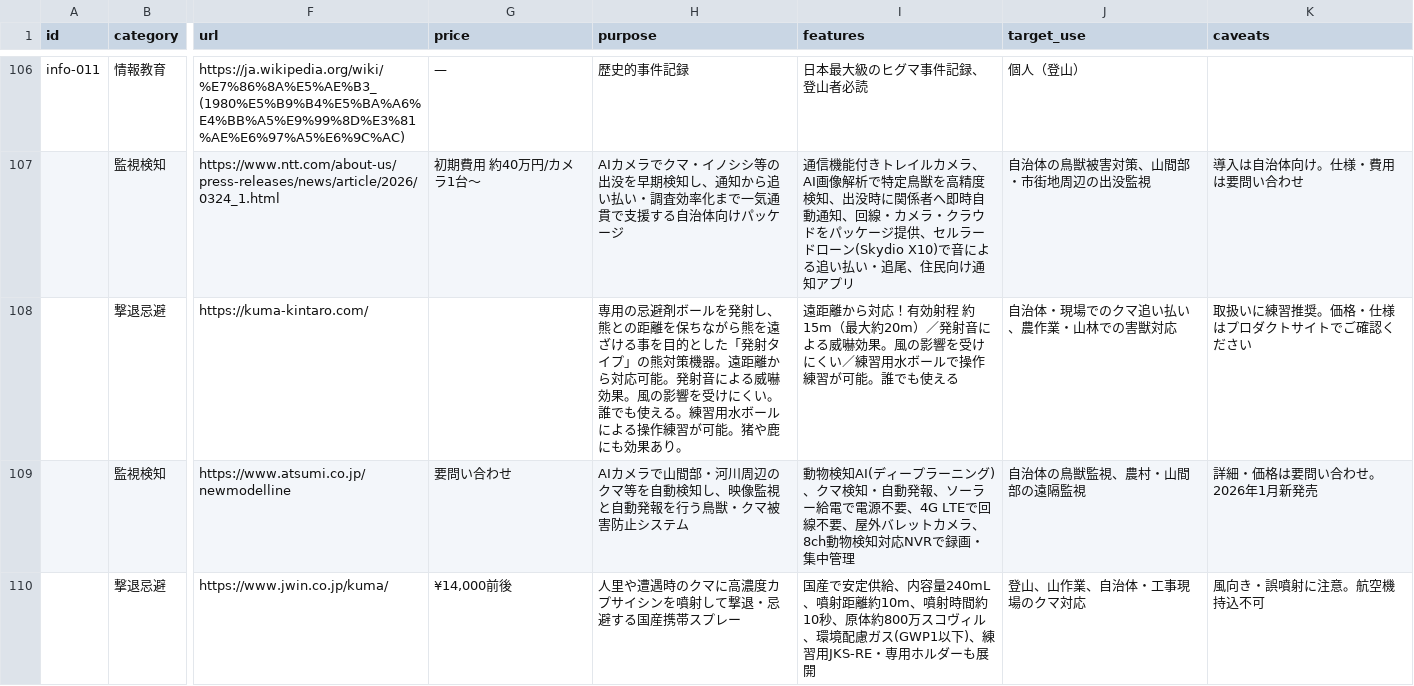
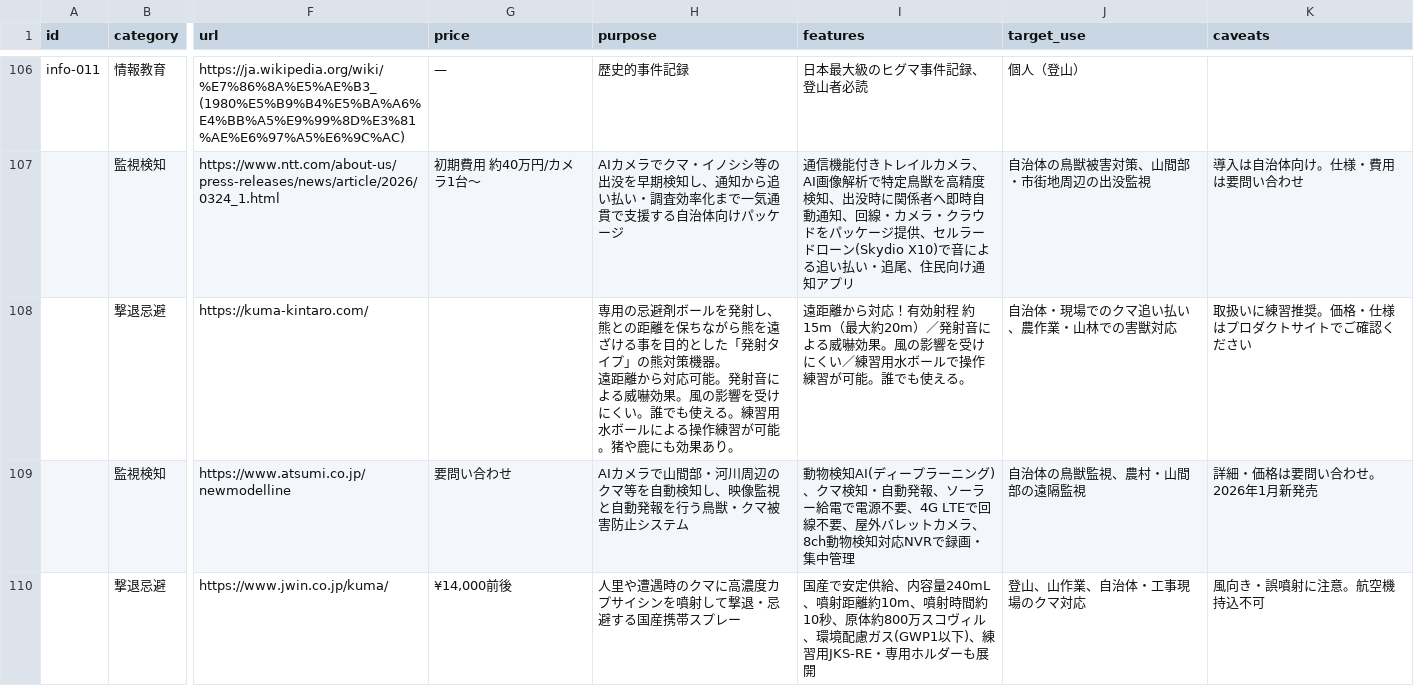
Before and after one commit to HshmtMss/kuma-watch, a CSV file: data/products.csv, drawn as a sheet; only a part is shown, gaps mark what is left out; ↵ is a line break in a cell; the diff names each change by its address in the sheet, - before the commit and + after, or states it on an @@ line.

```diff
--- a/data/products.csv
+++ b/data/products.csv
-H108 (purpose): …策機器。遠距離か…
+H108 (purpose): …策機器。 ↵ 遠距離か…
-I108 (features): …も使える
+I108 (features): …も使える。
```
Also changed, not shown: 2 other files.
